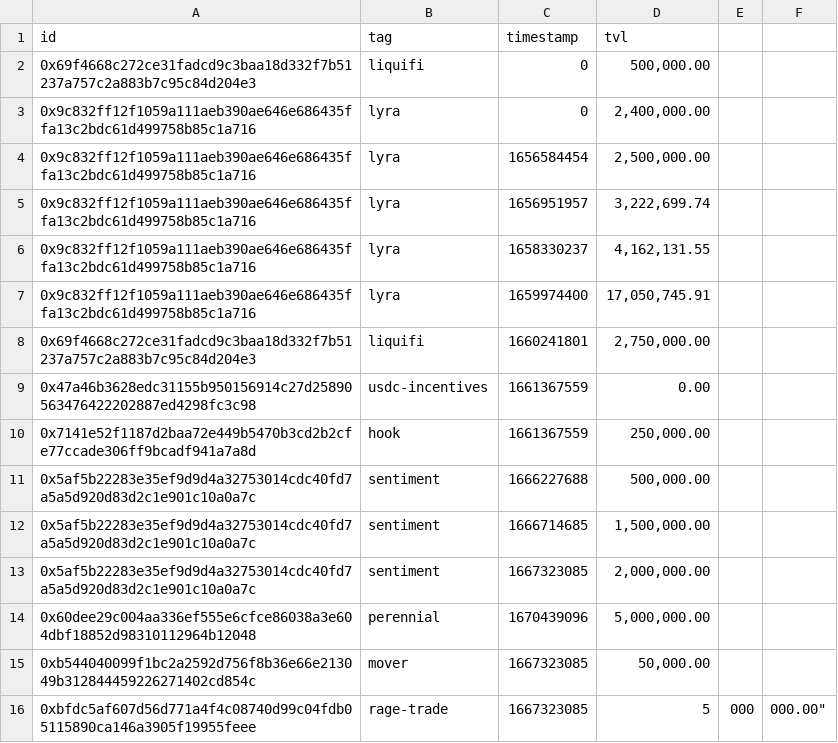
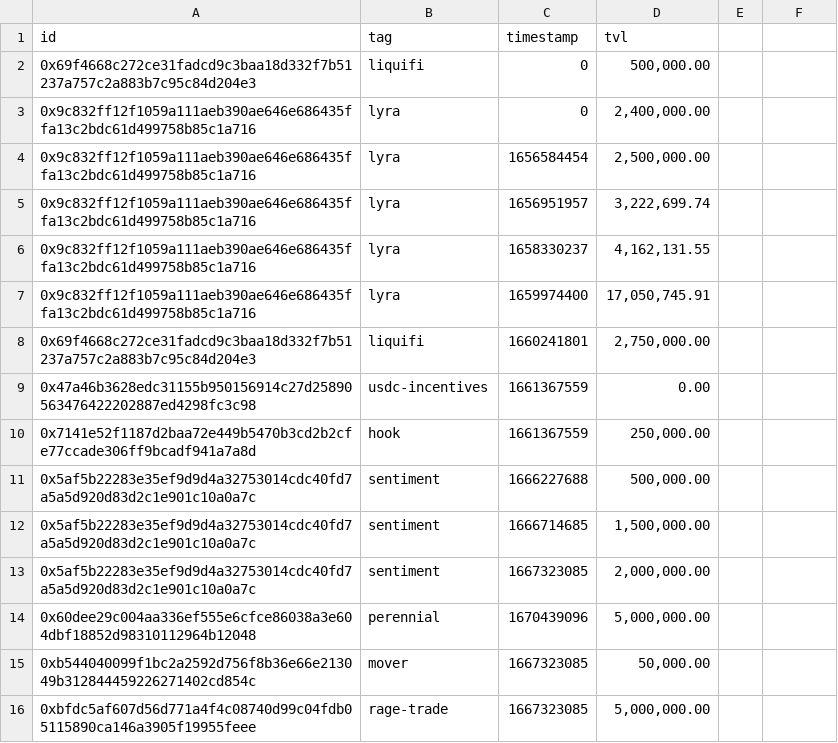
Before and after one commit to sherlock-protocol/sherlock-v2-indexer, a CSV file: meta/tvl_history.csv, drawn as a sheet.

Commit message:
fix csv

```diff
--- a/meta/tvl_history.csv
+++ b/meta/tvl_history.csv
@@ -15,2 +15,2 @@ id,tag,timestamp,tvl
 0xb544040099f1bc2a2592d756f8b36e66e213049b312844459226271402cd854c,mover,1667323085,"50,000.00"
-0xbfdc5af607d56d771a4f4c08740d99c04fdb05115890ca146a3905f19955feee,rage-trade,1667323085,""5,000,000.00"
+0xbfdc5af607d56d771a4f4c08740d99c04fdb05115890ca146a3905f19955feee,rage-trade,1667323085,"5,000,000.00"
```
